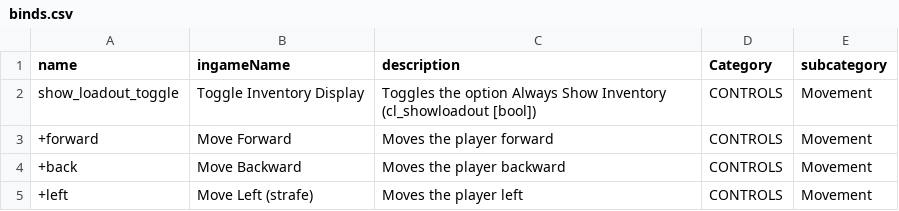
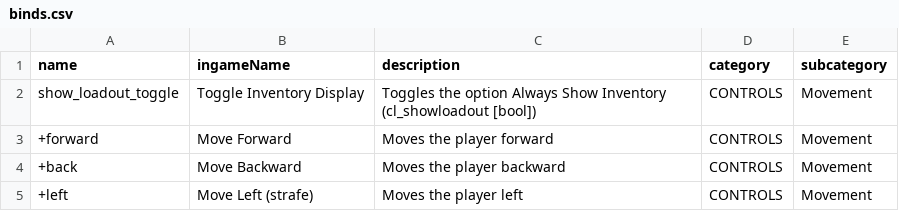
Before and after one commit to buquerindev/CS2BindGeneratorUnity, a CSV file: Python/src/binds.csv, drawn as a sheet; only a part is shown.

```diff
--- a/Python/src/binds.csv
+++ b/Python/src/binds.csv
@@ -1,2 +1,2 @@
-name;ingameName;description;Category;subcategory
+name;ingameName;description;category;subcategory
 show_loadout_toggle;Toggle Inventory Display;Toggles the option Always Show Inventory (cl_showloadout [bool]);CONTROLS;Movement
```
Also changed, not shown: 6 other files.
